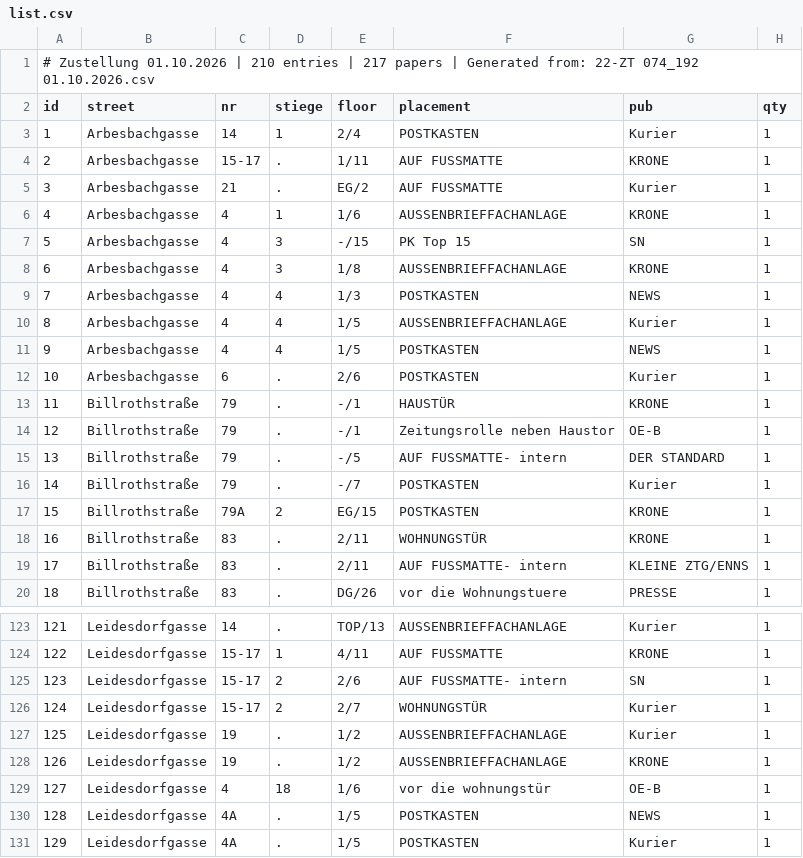
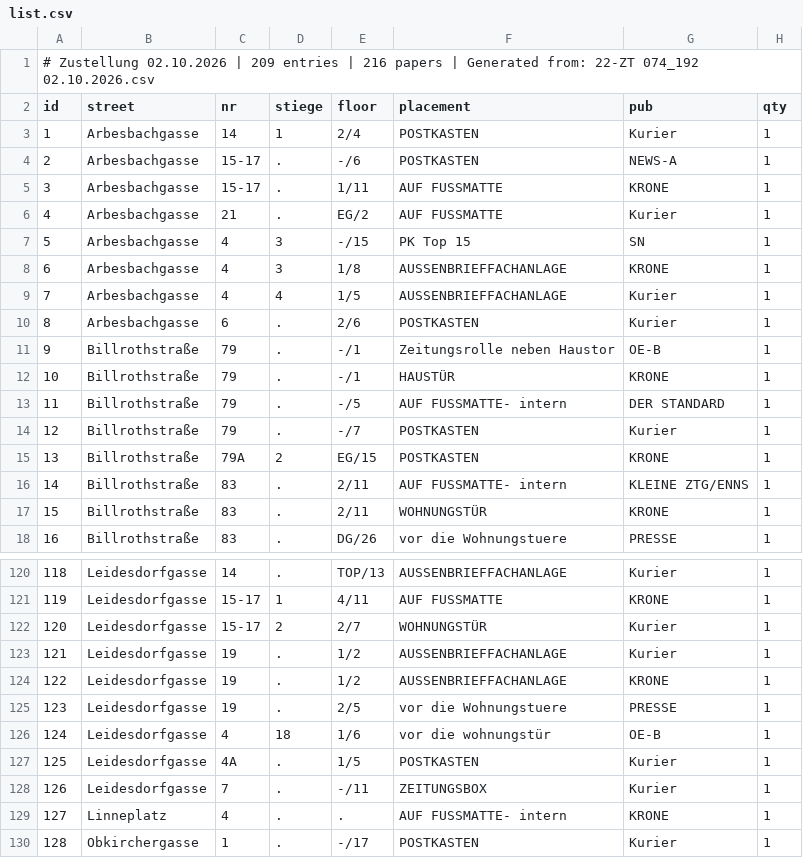
Before and after one commit to invested95-del/zustellung-app, a CSV file: list.csv, drawn as a sheet; only a part is shown, gaps mark what is left out; the shorter side is filled out with more unchanged rows; removed rows and columns are numbered as before the commit, all else as after; the diff covers the shown part only; the diff names each change by its address in the sheet, - before the commit and + after, or states it on an @@ line.

Commit message:
up

```diff
--- a/list.csv
+++ b/list.csv
@@ column A (id) renumbered between rows 1 and 210 @@
+row 4: 2 | Arbesbachgasse | 15-17 | . | -/6 | POSTKASTEN | NEWS-A | 1
-row 6: 4 | Arbesbachgasse | 4 | 1 | 1/6 | AUSSENBRIEFFACHANLAGE | KRONE | 1
-row 9: 7 | Arbesbachgasse | 4 | 4 | 1/3 | POSTKASTEN | NEWS | 1
-row 11: 9 | Arbesbachgasse | 4 | 4 | 1/5 | POSTKASTEN | NEWS | 1
@@ row 14 moved to row 11: 9 @@
@@ row 19 moved to row 16: 14 @@
-row 125: 123 | Leidesdorfgasse | 15-17 | 2 | 2/6 | AUF FUSSMATTE- intern | SN | 1
+row 125: 123 | Leidesdorfgasse | 19 | . | 2/5 | vor die Wohnungstuere | PRESSE | 1
-row 130: 128 | Leidesdorfgasse | 4A | . | 1/5 | POSTKASTEN | NEWS | 1
```
Also changed, not shown: 6 added rows, 4 removed rows, 12 moved rows and 4 edited cells elsewhere in this file.
